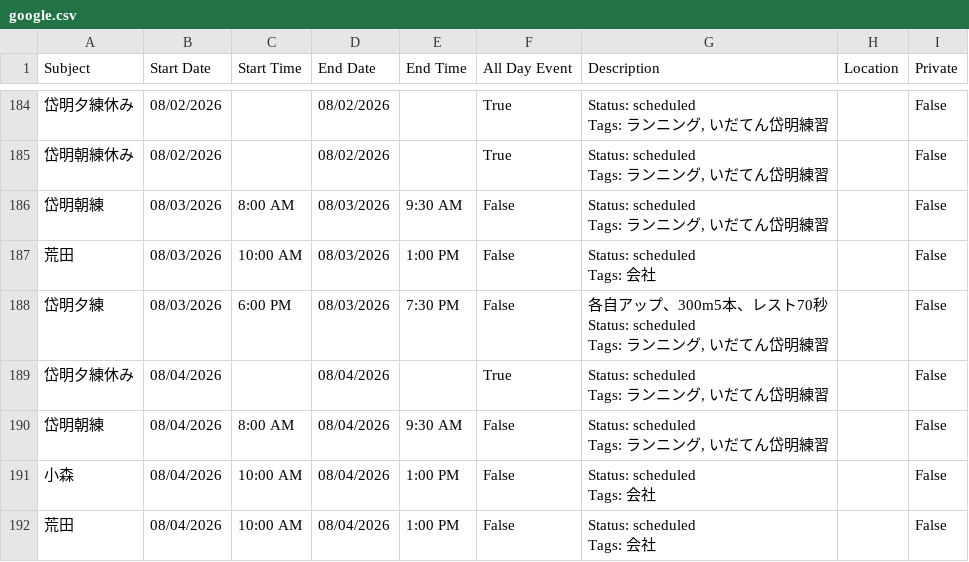
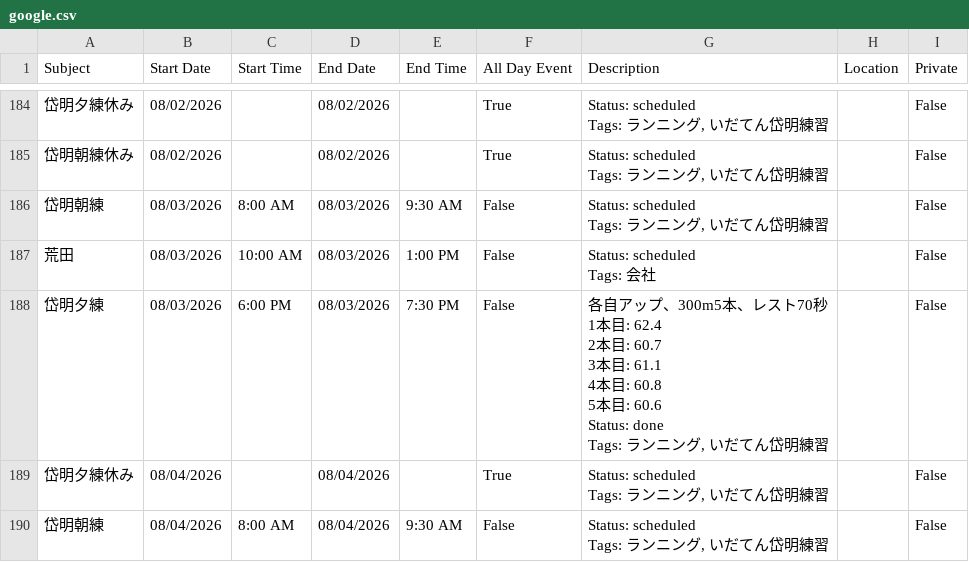
Before and after one commit to tatsuki-github/INBOX, a CSV file: out/2026/google.csv, drawn as a sheet; only a part is shown, gaps mark what is left out; the shorter side is filled out with more unchanged rows.

```diff
--- a/out/2026/google.csv
+++ b/out/2026/google.csv
@@ -586,6 +586,11 @@ Tags: ランニング, いだてん岱明練習",,False
 Tags: 会社",,False
-岱明夕練,08/03/2026,6:00 PM,08/03/2026,7:30 PM,False,"各自アップ、300m5本、レスト70秒
-
-Status: scheduled
-Tags: ランニング, いだてん岱明練習",,False
+岱明夕練,08/03/2026,6:00 PM,08/03/2026,7:30 PM,False,"各自アップ、300m5本、レスト70秒
+1本目: 62.4
+2本目: 60.7
+3本目: 61.1
+4本目: 60.8
+5本目: 60.6
+
+Status: done
+Tags: ランニング, いだてん岱明練習",,False
 岱明夕練休み,08/04/2026,,08/04/2026,,True,"Status: scheduled
```
Also changed, not shown: out/2026/notion.csv, out/2026/source.csv, 3 other files.
